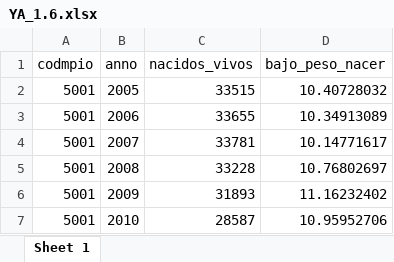
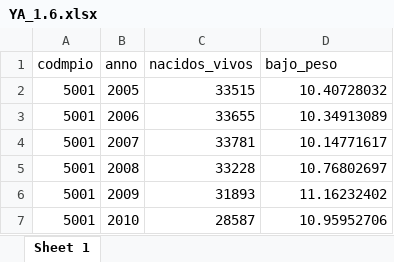
Before and after one commit to enflujo/imagina-ninezya, an Excel workbook: aplicaciones/www/estaticos/datos/descarga/YA_1.6.xlsx, sheet Sheet 1, drawn as a sheet; only a part is shown; values as stored, in another font and other column widths than the file's, no borders; the diff names each change by its address in the sheet, - before the commit and + after, or states it on an @@ line.

Commit message:
🚑 Cambiar nombre de columnas a como eran antes

```diff
--- a/aplicaciones/www/estaticos/datos/descarga/YA_1.6.xlsx (sheet Sheet 1)
+++ b/aplicaciones/www/estaticos/datos/descarga/YA_1.6.xlsx (sheet Sheet 1)
-D1: bajo_peso_nacer
+D1: bajo_peso
```
Also changed, not shown: aplicaciones/www/estaticos/datos/descarga/YA_1.1.xlsx, aplicaciones/www/estaticos/datos/descarga/YA_1.2.xlsx, 5 other files.
